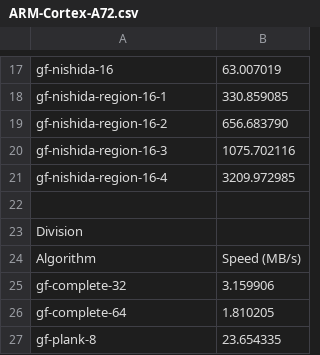
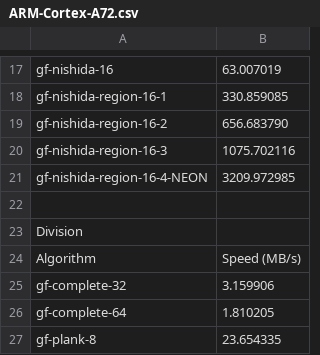
Before and after one commit to scopedog/gf-nishida-16, a CSV file: gf-bench/results/ARM-Cortex-A72.csv, drawn as a sheet; only a part is shown, gaps mark what is left out.

```diff
--- a/gf-bench/results/ARM-Cortex-A72.csv
+++ b/gf-bench/results/ARM-Cortex-A72.csv
@@ -20,3 +20,3 @@ gf-nishida-region-16-2, 656.683790
 gf-nishida-region-16-3, 1075.702116
-gf-nishida-region-16-4, 3209.972985
+gf-nishida-region-16-4-NEON, 3209.972985
 
```
Also changed, not shown: 4 other files.
